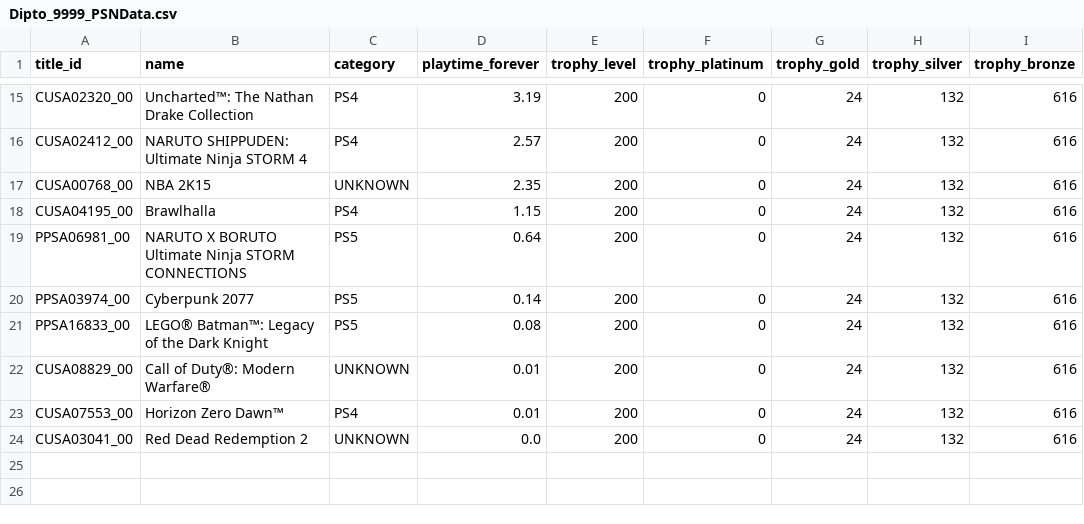
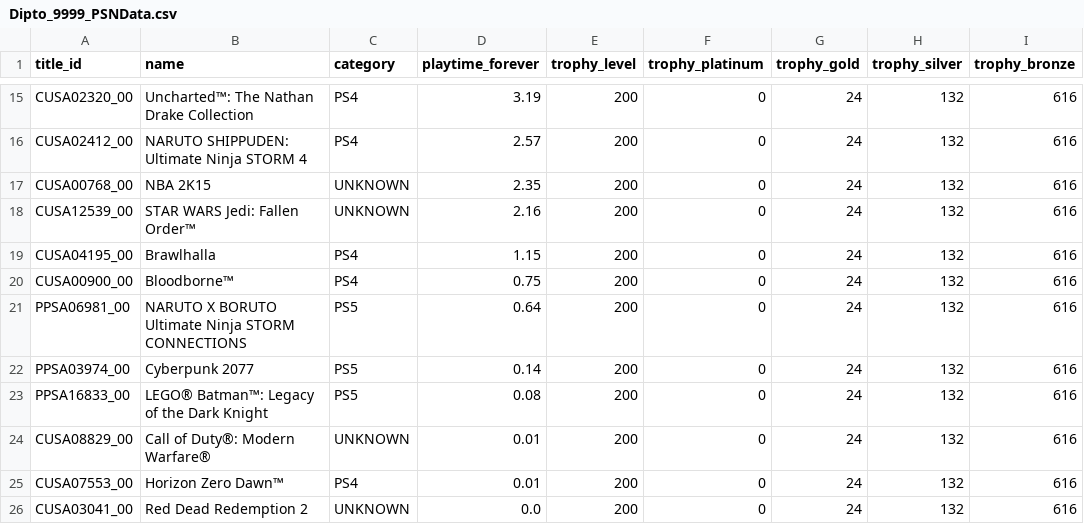
Before and after one commit to Dipto9999/dipto9999.github.io, a CSV file: src/assets/data/games/psn/Dipto_9999_PSNData.csv (was src/assets/data/psn/Dipto_9999_PSNData.csv), drawn as a sheet; only a part is shown, gaps mark what is left out; the diff names each change by its address in the sheet, - before the commit and + after, or states it on an @@ line.

```diff
--- a/src/assets/data/psn/Dipto_9999_PSNData.csv
+++ b/src/assets/data/games/psn/Dipto_9999_PSNData.csv
+row 18: CUSA12539_00 | STAR WARS Jedi: Fallen Order™ | UNKNOWN | 2.16 | 200 | 0 | 24 | 132 | 616
+row 20: CUSA00900_00 | Bloodborne™ | PS4 | 0.75 | 200 | 0 | 24 | 132 | 616
```
Also changed, not shown: 30 other files.
